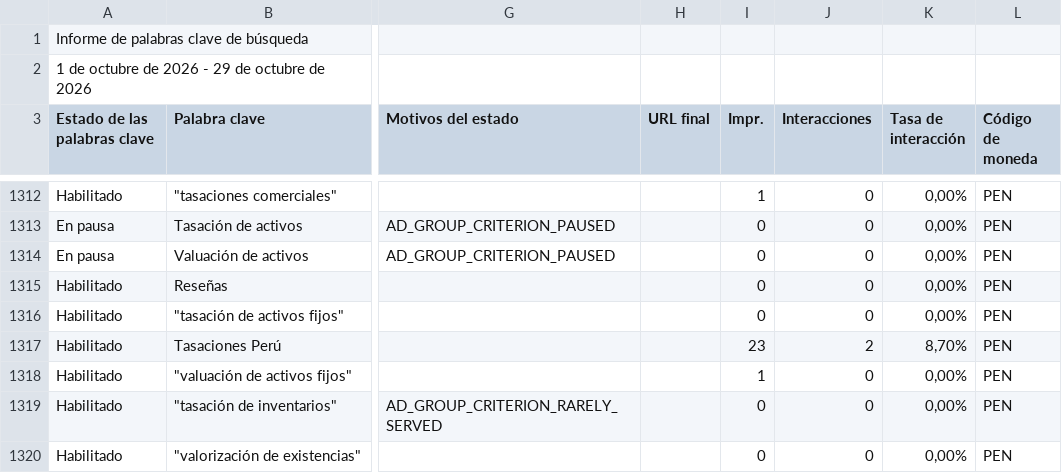
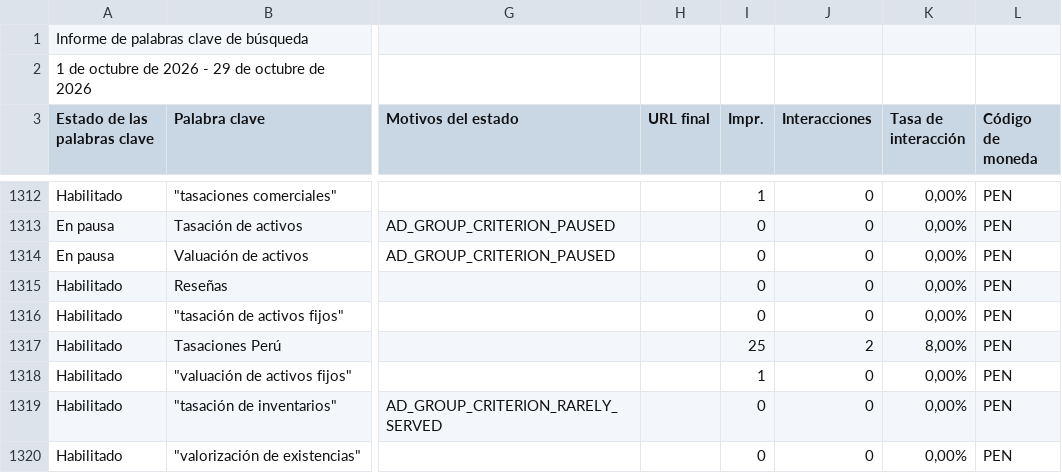
Before and after one commit to jorgeluis666/objetivos-Aquarius, a CSV file: data/csv-backups/keywords/Aquarius KW octubre 2026.csv, drawn as a sheet; only a part is shown, gaps mark what is left out; the diff covers the shown part only; the diff names each change by its address in the sheet, - before the commit and + after, or states it on an @@ line.

```diff
--- a/data/csv-backups/keywords/Aquarius KW octubre 2026.csv
+++ b/data/csv-backups/keywords/Aquarius KW octubre 2026.csv
-I1317 (Impr.): 23
+I1317 (Impr.): 25
-K1317 (Tasa de interacción): 8,70%
+K1317 (Tasa de interacción): 8,00%
```
Also changed, not shown: 91 edited cells elsewhere in this file, data/csv-backups/drive/Aquarius - Octubre 2026.csv, 5 other files.
